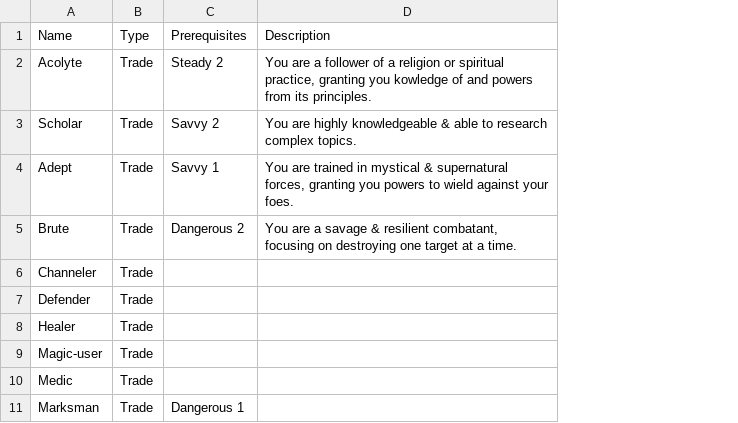
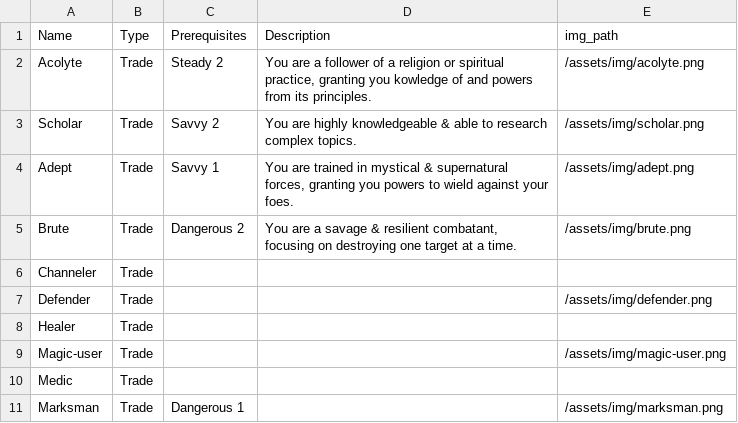
Before and after one commit to donalharrison/no1_system, a CSV file: docs/_data/training.csv, drawn as a sheet; only a part is shown; the diff names each change by its address in the sheet, - before the commit and + after, or states it on an @@ line.

Commit message:
testing training layout

```diff
--- a/docs/_data/training.csv
+++ b/docs/_data/training.csv
+column E (img_path), rows 2-11: /assets/img/acolyte.png | /assets/img/scholar.png | /assets/img/adept.png | /assets/img/brute.png |  | /assets/img/defender.png |  | /assets/img/magic-user.png |  | /assets/img/marksman.png
```
Also changed, not shown: 17 other files.
